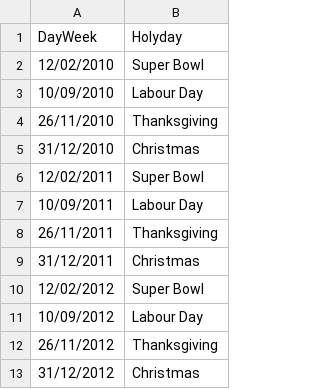
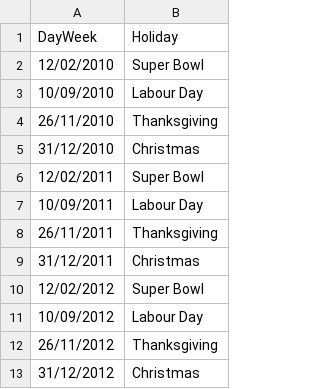
Before and after one commit to leokoki/Data-Expert-DNC, a CSV file: Day 4/Data/HolidayEvents.csv (was Day 4/Data/HolydayEvents.csv), drawn as a sheet.

Commit message:
Update and rename HolydayEvents.csv to HolidayEvents.csv

```diff
--- a/Day 4/Data/HolydayEvents.csv
+++ b/Day 4/Data/HolidayEvents.csv
@@ -1,2 +1,2 @@
-DayWeek;Holyday
+DayWeek;Holiday
 12/02/2010;Super Bowl
```
